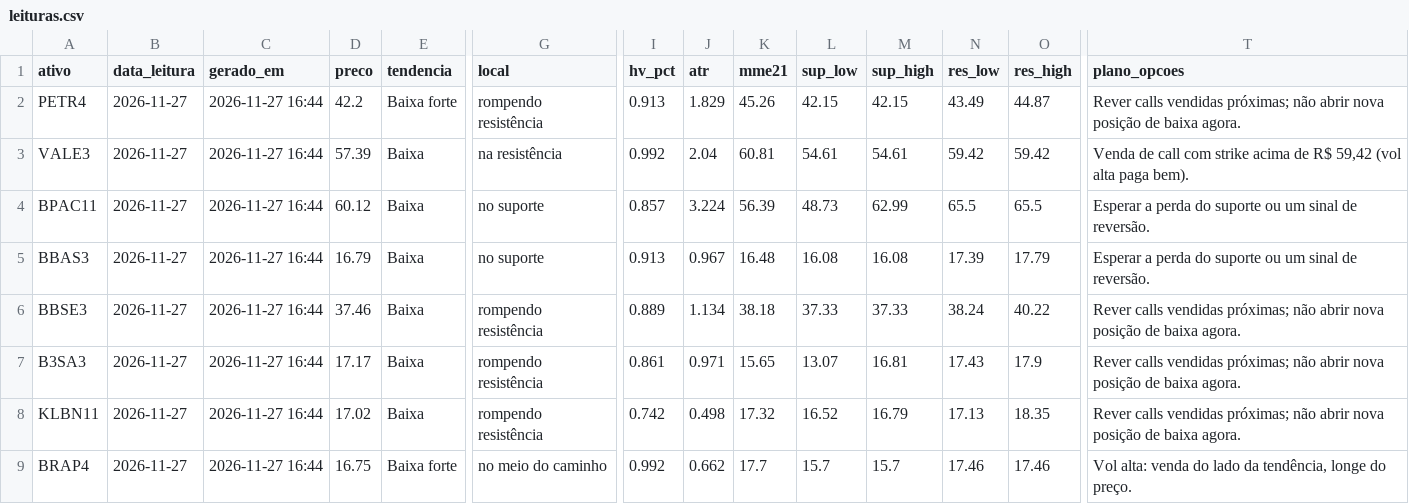
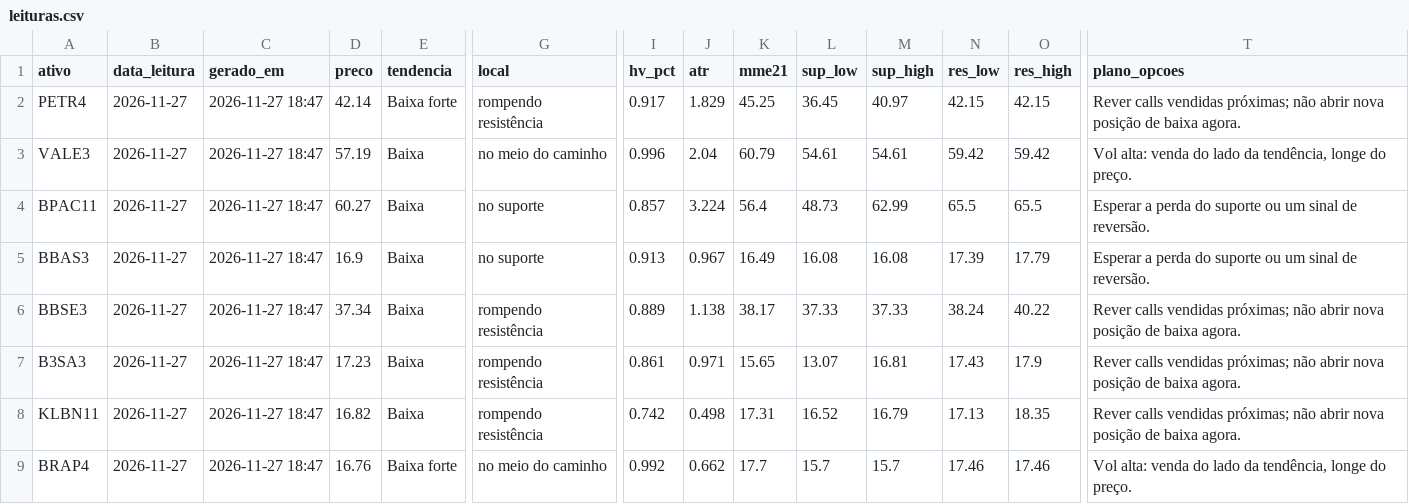
Before and after one commit to DCS1986/PAINEL-ARBITRAGEM, a CSV file: radar_tecnico/radar/leituras.csv, drawn as a sheet; only a part is shown, gaps mark what is left out; the diff covers the shown part only; the diff names each change by its address in the sheet, - before the commit and + after, or states it on an @@ line.

Commit message:
Radar: leituras 2026-11-27

```diff
--- a/radar_tecnico/radar/leituras.csv
+++ b/radar_tecnico/radar/leituras.csv
-C2:C9 (gerado_em): 2026-11-27 16:44
+C2:C9 (gerado_em): 2026-11-27 18:47
-D2 (preco): 42.2
+D2 (preco): 42.14
-I2 (hv_pct): 0.913
+I2 (hv_pct): 0.917
-K2 (mme21): 45.26
+K2 (mme21): 45.25
-L2 (sup_low): 42.15
+L2 (sup_low): 36.45
-M2 (sup_high): 42.15
+M2 (sup_high): 40.97
-N2 (res_low): 43.49
+N2 (res_low): 42.15
-O2 (res_high): 44.87
+O2 (res_high): 42.15
-D3 (preco): 57.39
+D3 (preco): 57.19
-G3 (local): na resistência
+G3 (local): no meio do caminho
-I3 (hv_pct): 0.992
+I3 (hv_pct): 0.996
-K3 (mme21): 60.81
+K3 (mme21): 60.79
-T3 (plano_opcoes): Venda de call com strike acima de R$ 59,42 (vol alta paga bem).
+T3 (plano_opcoes): Vol alta: venda do lado da tendência, longe do preço.
-D4 (preco): 60.12
+D4 (preco): 60.27
-K4 (mme21): 56.39
+K4 (mme21): 56.4
-D5 (preco): 16.79
+D5 (preco): 16.9
-K5 (mme21): 16.48
+K5 (mme21): 16.49
-D6 (preco): 37.46
+D6 (preco): 37.34
-J6 (atr): 1.134
+J6 (atr): 1.138
-K6 (mme21): 38.18
+K6 (mme21): 38.17
-D7 (preco): 17.17
+D7 (preco): 17.23
-D8 (preco): 17.02
+D8 (preco): 16.82
-K8 (mme21): 17.32
+K8 (mme21): 17.31
-D9 (preco): 16.75
+D9 (preco): 16.76
```
Also changed, not shown: 27 edited cells elsewhere in this file.
